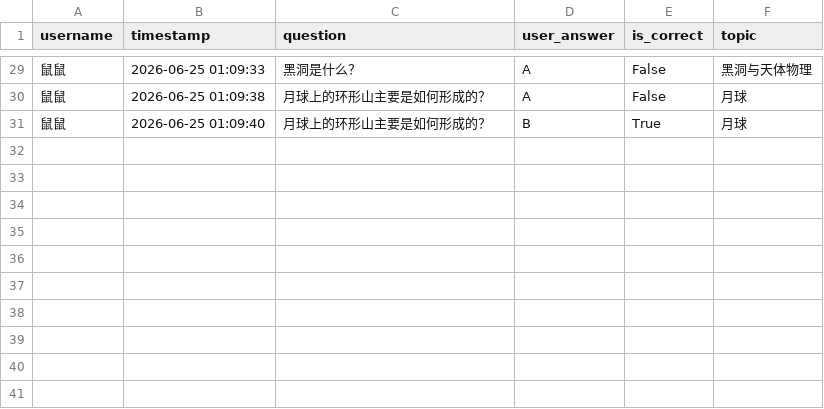
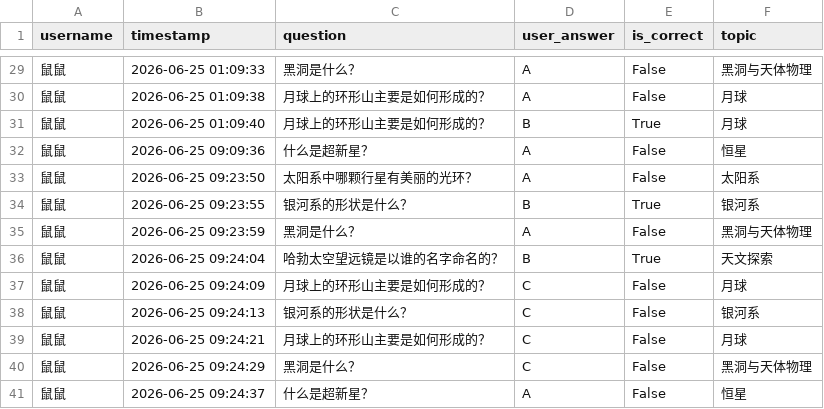
Before and after one commit to 123456789666-shushu/tianwen, a CSV file: user_history.csv, drawn as a sheet; only a part is shown, gaps mark what is left out.

```diff
--- a/user_history.csv
+++ b/user_history.csv
@@ -31 +31,11 @@
 鼠鼠,2026-06-25 01:09:40,月球上的环形山主要是如何形成的？,B,True,月球
+鼠鼠,2026-06-25 09:09:36,什么是超新星？,A,False,恒星
+鼠鼠,2026-06-25 09:23:50,太阳系中哪颗行星有美丽的光环？,A,False,太阳系
+鼠鼠,2026-06-25 09:23:55,银河系的形状是什么？,B,True,银河系
+鼠鼠,2026-06-25 09:23:59,黑洞是什么？,A,False,黑洞与天体物理
+鼠鼠,2026-06-25 09:24:04,哈勃太空望远镜是以谁的名字命名的？,B,True,天文探索
+鼠鼠,2026-06-25 09:24:09,月球上的环形山主要是如何形成的？,C,False,月球
+鼠鼠,2026-06-25 09:24:13,银河系的形状是什么？,C,False,银河系
+鼠鼠,2026-06-25 09:24:21,月球上的环形山主要是如何形成的？,C,False,月球
+鼠鼠,2026-06-25 09:24:29,黑洞是什么？,C,False,黑洞与天体物理
+鼠鼠,2026-06-25 09:24:37,什么是超新星？,A,False,恒星
```
Also changed, not shown: 1 other file.
